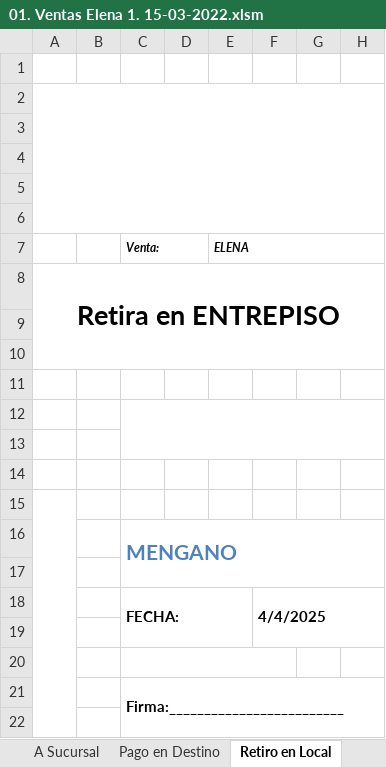
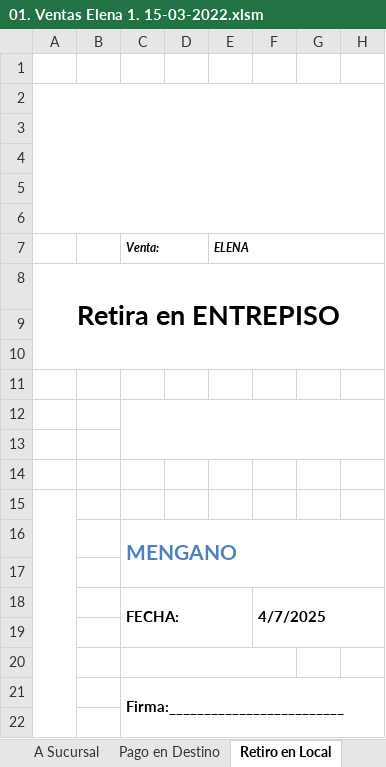
Before and after one commit to edgardoraul/archivos_bat, an Excel workbook: 01. Ventas Elena 1. 15-03-2022.xlsm, sheet Retiro en Local, drawn as a sheet; only a part is shown; values as stored, in another font and other column widths than the file's, no borders; charts and pictures not drawn; the diff names each change by its address in the sheet, - before the commit and + after, or states it on an @@ line.

Commit message:
Seguridad, nuevos productos y corrección de estructura.

```diff
--- a/01. Ventas Elena 1. 15-03-2022.xlsm (sheet Retiro en Local)
+++ b/01. Ventas Elena 1. 15-03-2022.xlsm (sheet Retiro en Local)
-F18: 4/4/2025
+F18: 4/7/2025
```
Also changed, not shown: sheet Proforma, formulas that keep their value.
